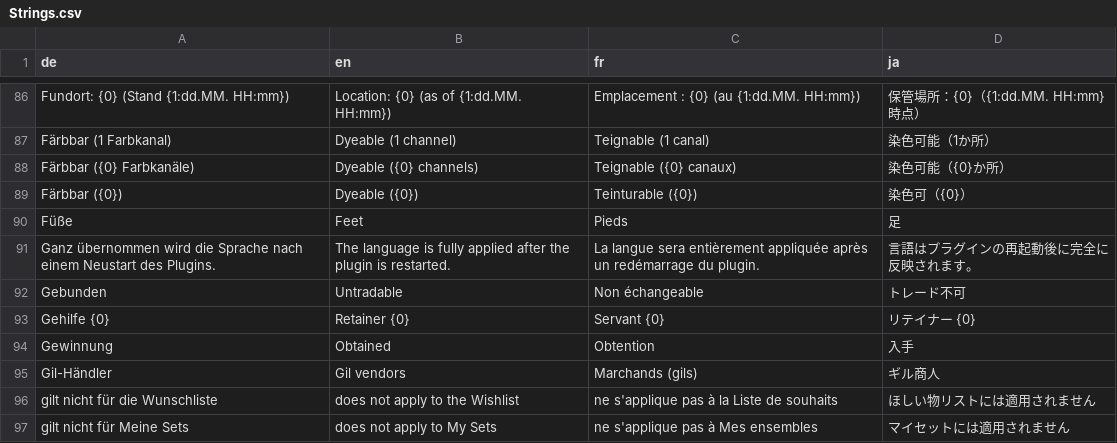
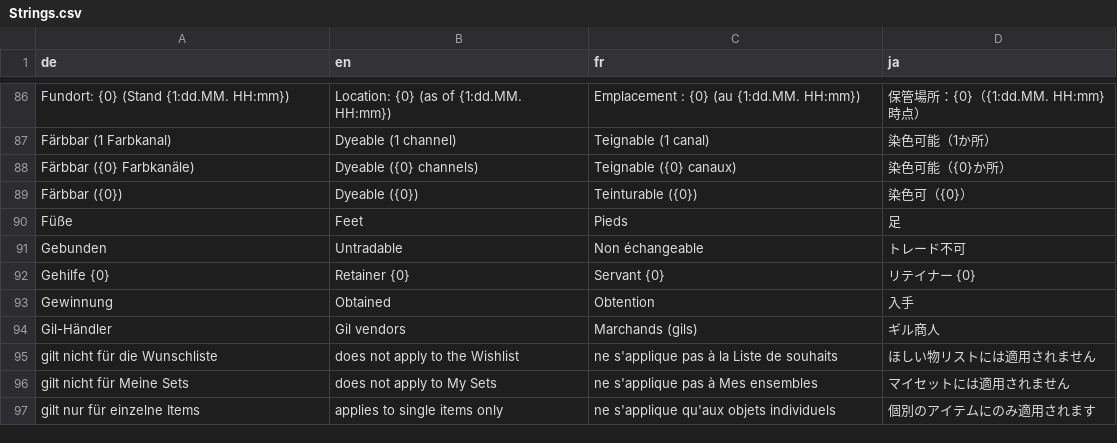
Before and after one commit to ShyneeAK/GlamourBrowser, a CSV file: src/GlamourBrowser.Core/Localization/Strings.csv, drawn as a sheet; only a part is shown, gaps mark what is left out; the shorter side is filled out with more unchanged rows.

Commit message:
fix(loc): a language change takes effect at once: slot names, tile texts, source index, window titles, command help and the news follow it; containers keep only a retainer's own name and are named in the loaded language (older files read)

```diff
--- a/src/GlamourBrowser.Core/Localization/Strings.csv
+++ b/src/GlamourBrowser.Core/Localization/Strings.csv
@@ -90,3 +90,2 @@ Färbbar ({0}),Dyeable ({0}),Teinturable ({0}),染色可（{0}）
 Füße,Feet,Pieds,足
-Ganz übernommen wird die Sprache nach einem Neustart des Plugins.,The language is fully applied after the plugin is restarted.,La langue sera entièrement appliquée après un redémarrage du plugin.,言語はプラグインの再起動後に完全に反映されます。
 Gebunden,Untradable,Non échangeable,トレード不可
```
Also changed, not shown: 19 other files.
